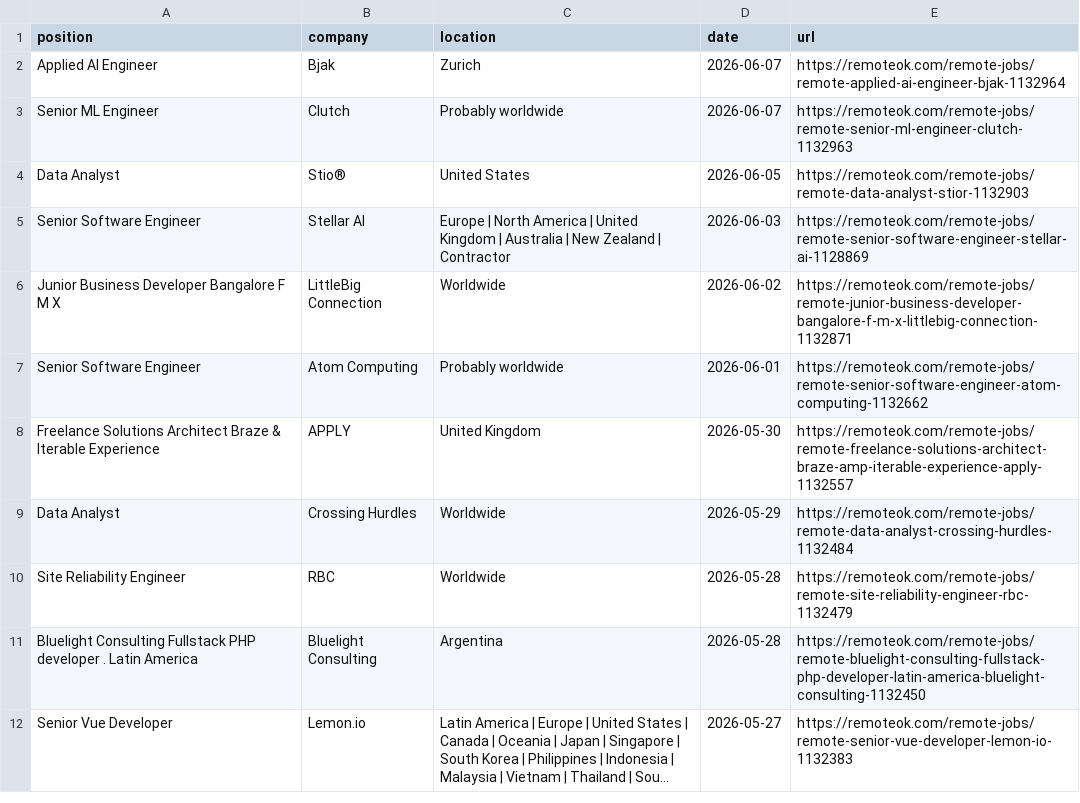
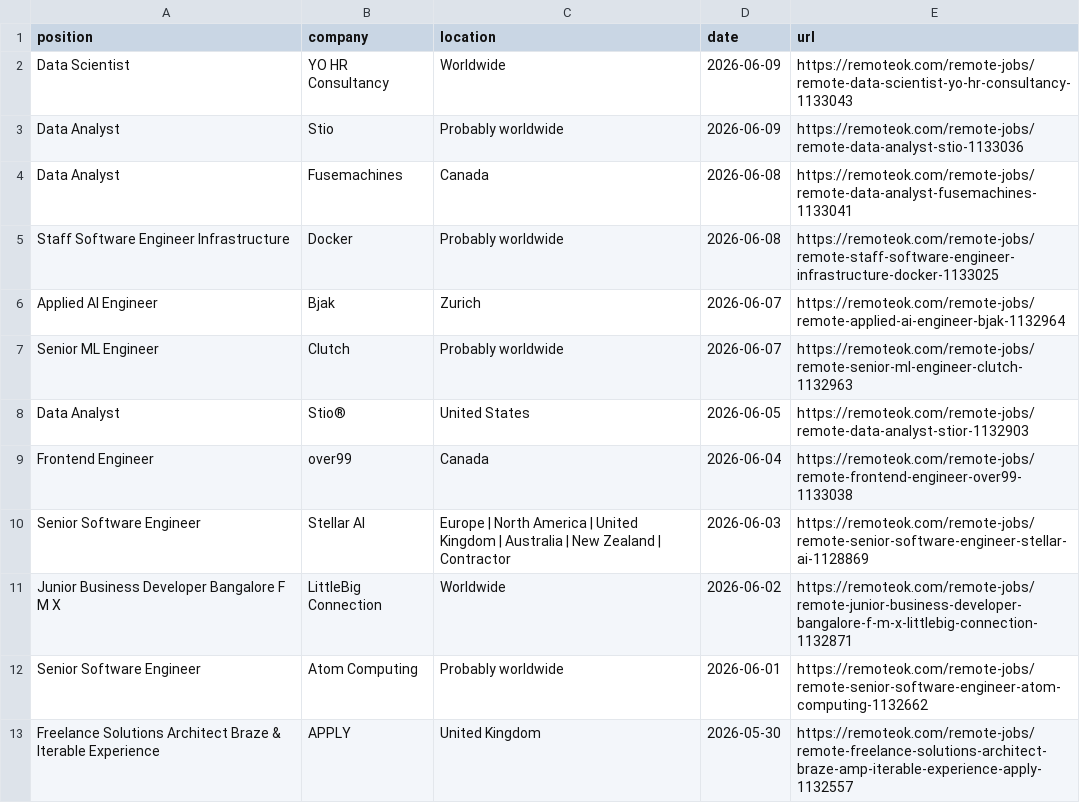
Before and after one commit to PuriphatXXVII/jobradar-ai, a CSV file: remote-dev-jobs.csv, drawn as a sheet; only a part is shown; the shorter side is filled out with more unchanged rows; long unchanged cells end in ….

```diff
--- a/remote-dev-jobs.csv
+++ b/remote-dev-jobs.csv
@@ -1,2 +1,6 @@
 position,company,location,date,url
+"Data Scientist","YO HR Consultancy","Worldwide","2026-06-09","https://remoteok.com/remote-jobs/remote-data-scientist-yo-hr-consultancy-1133043"
+"Data Analyst","Stio","Probably worldwide","2026-06-09","https://remoteok.com/remote-jobs/remote-data-analyst-stio-1133036"
+"Data Analyst","Fusemachines","Canada","2026-06-08","https://remoteok.com/remote-jobs/remote-data-analyst-fusemachines-1133041"
+"Staff Software Engineer Infrastructure","Docker","Probably worldwide","2026-06-08","https://remoteok.com/remote-jobs/remote-staff-software-engineer-infrastructure-docker-1133025"
 "Applied AI Engineer","Bjak","Zurich","2026-06-07","https://remoteok.com/remote-jobs/remote-applied-ai-engineer-bjak-1132964"
@@ -4,2 +8,3 @@
 "Data Analyst","Stio®","United States","2026-06-05","https://remoteok.com/remote-jobs/remote-data-analyst-stior-1132903"
+"Frontend Engineer","over99","Canada","2026-06-04","https://remoteok.com/remote-jobs/remote-frontend-engineer-over99-1133038"
 "Senior Software Engineer","Stellar AI","Europe | North America | United Kingdom | Australia | New Zealand | Contractor","2026-06-03","https://remoteok.com/remote-jobs/remote-senior-software-engineer-stellar-ai-1128869"
```
Also changed, not shown: ranked-jobs.csv, 2 other files.
